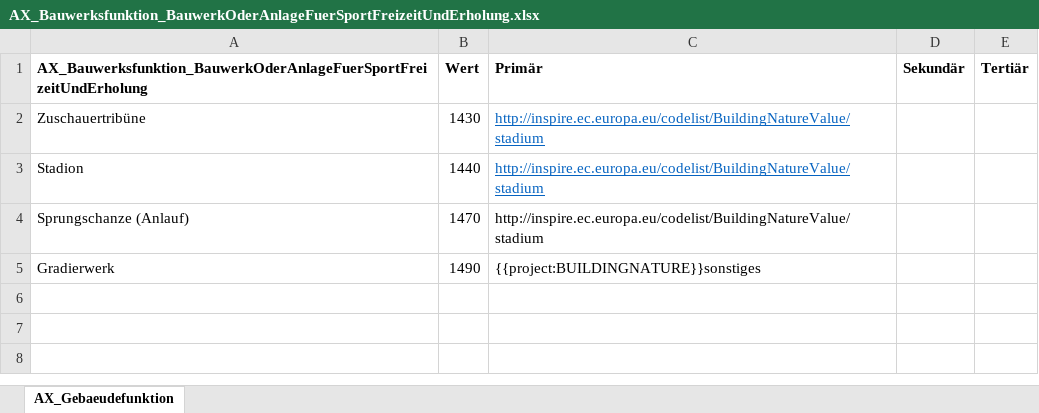
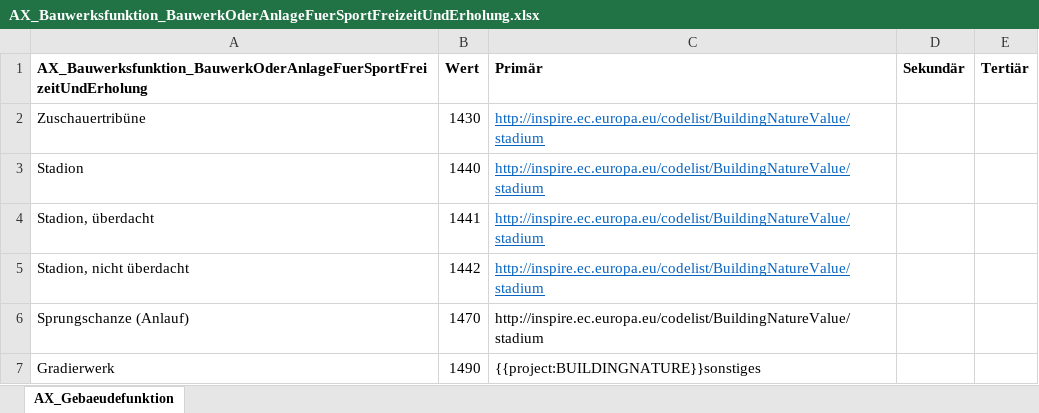
Before and after one commit to wetransform/adv-inspire-alignments, an Excel workbook: annex-2-3/mappings6.0/Buildings/2D/Unterlagen/TabellenBuildingNature/AX_Bauwerksfunktion_BauwerkOderAnlageFuerSportFreizeitUndErholung.xlsx, sheet AX_Gebaeudefunktion, drawn as a sheet; values as stored, in another font and other column widths than the file's, no borders; the diff names each change by its address in the sheet, - before the commit and + after, or states it on an @@ line.

```diff
--- a/annex-2-3/mappings6.0/Buildings/2D/Unterlagen/TabellenBuildingNature/AX_Bauwerksfunktion_BauwerkOderAnlageFuerSportFreizeitUndErholung.xlsx (sheet AX_Gebaeudefunktion)
+++ b/annex-2-3/mappings6.0/Buildings/2D/Unterlagen/TabellenBuildingNature/AX_Bauwerksfunktion_BauwerkOderAnlageFuerSportFreizeitUndErholung.xlsx (sheet AX_Gebaeudefunktion)
+row 4: Stadion, überdacht | 1441 | http://inspire.ec.europa.eu/codelist/BuildingNatureValue/stadium
+row 5: Stadion, nicht überdacht | 1442 | http://inspire.ec.europa.eu/codelist/BuildingNatureValue/stadium
```
Also changed, not shown: annex-2-3/mappings6.0/Buildings/2D/Unterlagen/TabellenBuildingNature/AX_Bauwerksfunktion_BauwerkImGewaesserbereich.xlsx, annex-2-3/mappings6.0/Buildings/2D/Unterlagen/TabellenCurrentUse/AX_Bauwerksfunktion_BauwerkImGewaesserbereich.xlsx, 4 other files.
